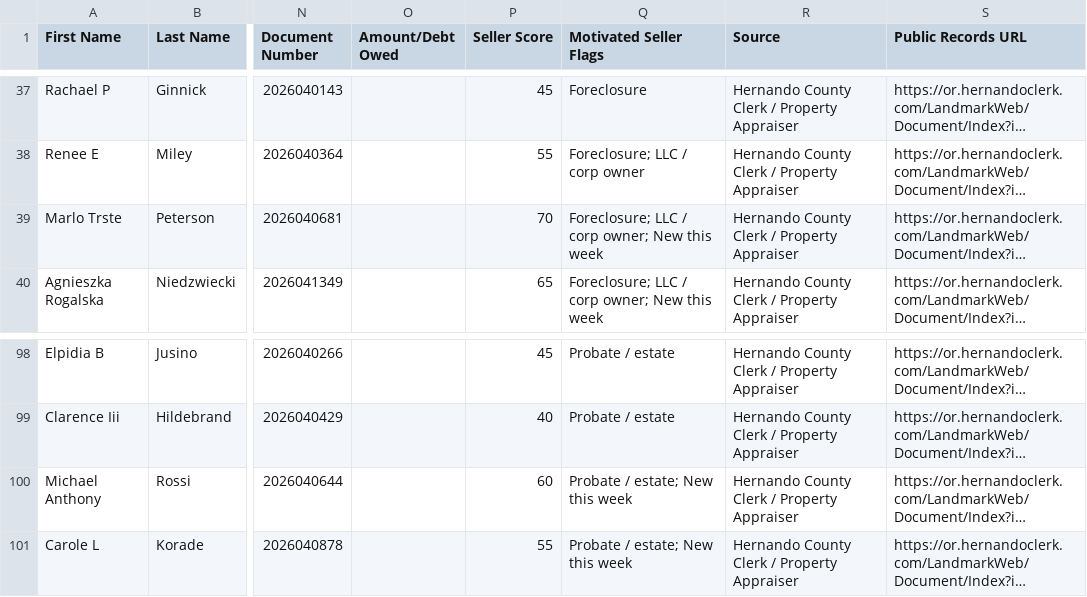
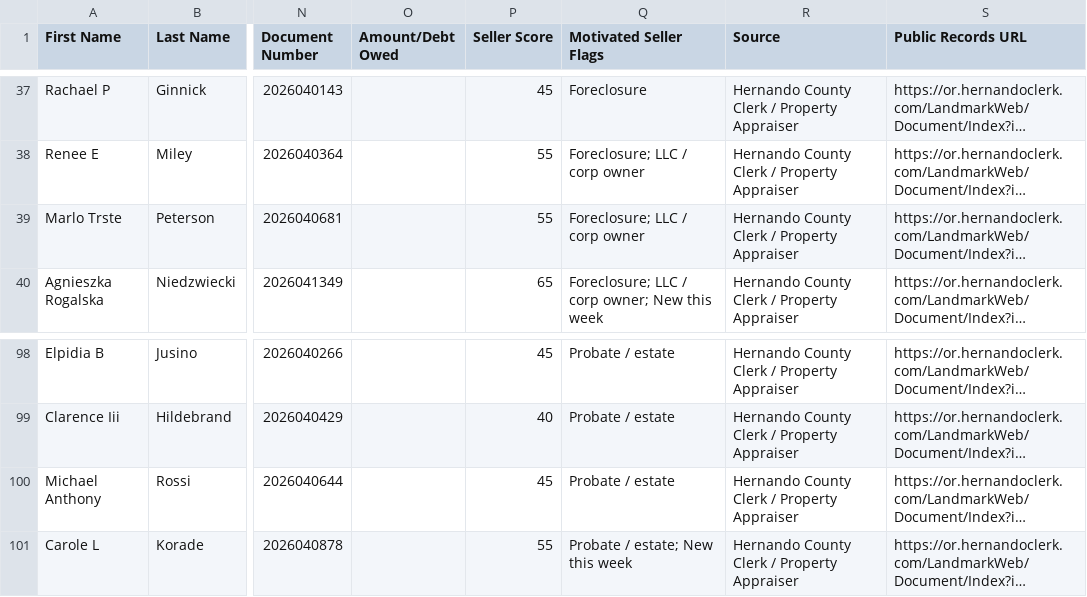
Before and after one commit to davidgunz13/hernando-lead-scraper, a CSV file: dashboard/datasift_export.csv, drawn as a sheet; only a part is shown, gaps mark what is left out; long unchanged cells end in …; the diff names each change by its address in the sheet, - before the commit and + after, or states it on an @@ line.

```diff
--- a/dashboard/datasift_export.csv
+++ b/dashboard/datasift_export.csv
-P39 (Seller Score): 70
+P39 (Seller Score): 55
-Q39 (Motivated Seller Flags): Foreclosure; LLC / corp owner; New this week
+Q39 (Motivated Seller Flags): Foreclosure; LLC / corp owner
-P100 (Seller Score): 60
+P100 (Seller Score): 45
-Q100 (Motivated Seller Flags): Probate / estate; New this week
+Q100 (Motivated Seller Flags): Probate / estate
```
Also changed, not shown: data/datasift_export.csv, 2 other files.
